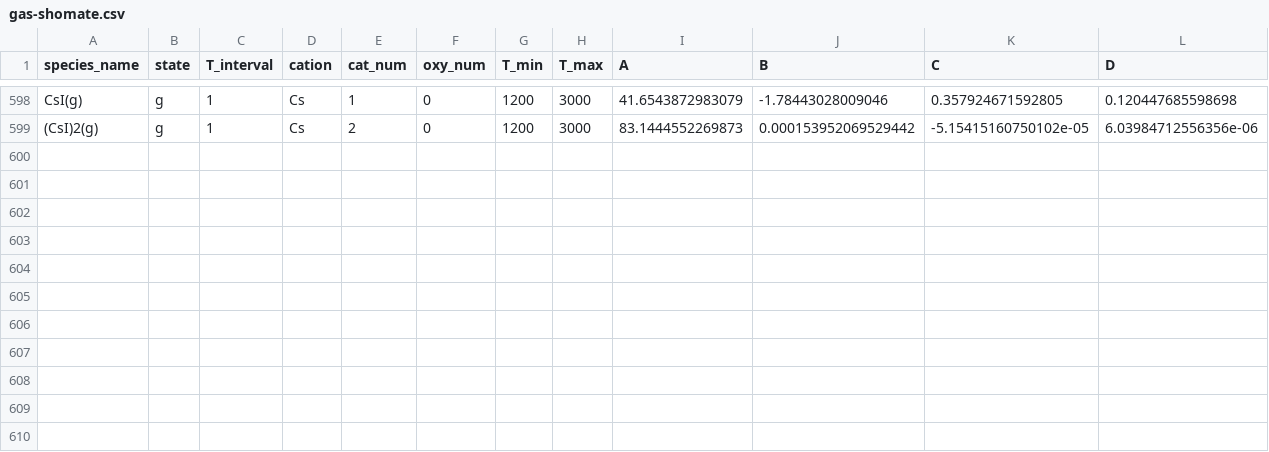
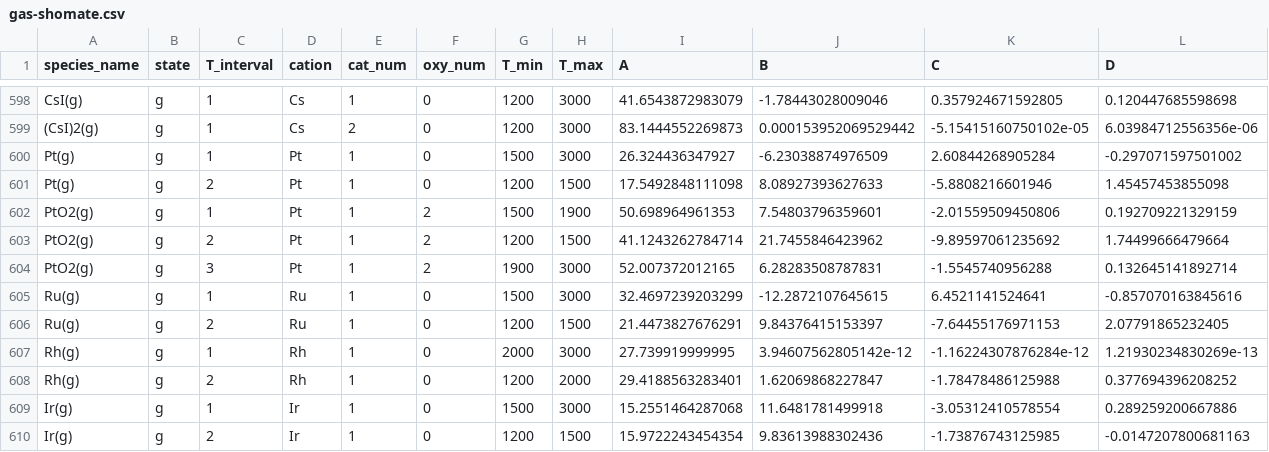
Before and after one commit to simonrowland/openimcc, a CSV file: src/openimcc/data/gas/gas-shomate.csv, drawn as a sheet; only a part is shown, gaps mark what is left out; rows hold the shown columns only; the diff names each change by its address in the sheet, - before the commit and + after, or states it on an @@ line.

Commit message:
Merge platinum-group metal vapour tables

```diff
--- a/src/openimcc/data/gas/gas-shomate.csv
+++ b/src/openimcc/data/gas/gas-shomate.csv
+row 600: Pt(g) | g | 1 | Pt | 1 | 0 | 1500 | 3000 | 26.324436347927 | -6.23038874976509 | 2.60844268905284 | -0.297071597501002
+row 601: Pt(g) | g | 2 | Pt | 1 | 0 | 1200 | 1500 | 17.5492848111098 | 8.08927393627633 | -5.8808216601946 | 1.45457453855098
+row 602: PtO2(g) | g | 1 | Pt | 1 | 2 | 1500 | 1900 | 50.698964961353 | 7.54803796359601 | -2.01559509450806 | 0.192709221329159
+row 603: PtO2(g) | g | 2 | Pt | 1 | 2 | 1200 | 1500 | 41.1243262784714 | 21.7455846423962 | -9.89597061235692 | 1.74499666479664
+row 604: PtO2(g) | g | 3 | Pt | 1 | 2 | 1900 | 3000 | 52.007372012165 | 6.28283508787831 | -1.5545740956288 | 0.132645141892714
+row 605: Ru(g) | g | 1 | Ru | 1 | 0 | 1500 | 3000 | 32.4697239203299 | -12.2872107645615 | 6.4521141524641 | -0.857070163845616
+row 606: Ru(g) | g | 2 | Ru | 1 | 0 | 1200 | 1500 | 21.4473827676291 | 9.84376415153397 | -7.64455176971153 | 2.07791865232405
+row 607: Rh(g) | g | 1 | Rh | 1 | 0 | 2000 | 3000 | 27.739919999995 | 3.94607562805142e-12 | -1.16224307876284e-12 | 1.21930234830269e-13
+row 608: Rh(g) | g | 2 | Rh | 1 | 0 | 1200 | 2000 | 29.4188563283401 | 1.62069868227847 | -1.78478486125988 | 0.377694396208252
+row 609: Ir(g) | g | 1 | Ir | 1 | 0 | 1500 | 3000 | 15.2551464287068 | 11.6481781499918 | -3.05312410578554 | 0.289259200667886
+row 610: Ir(g) | g | 2 | Ir | 1 | 0 | 1200 | 1500 | 15.9722243454354 | 9.83613988302436 | -1.73876743125985 | -0.0147207800681163
```
Also changed, not shown: 1 other file.
